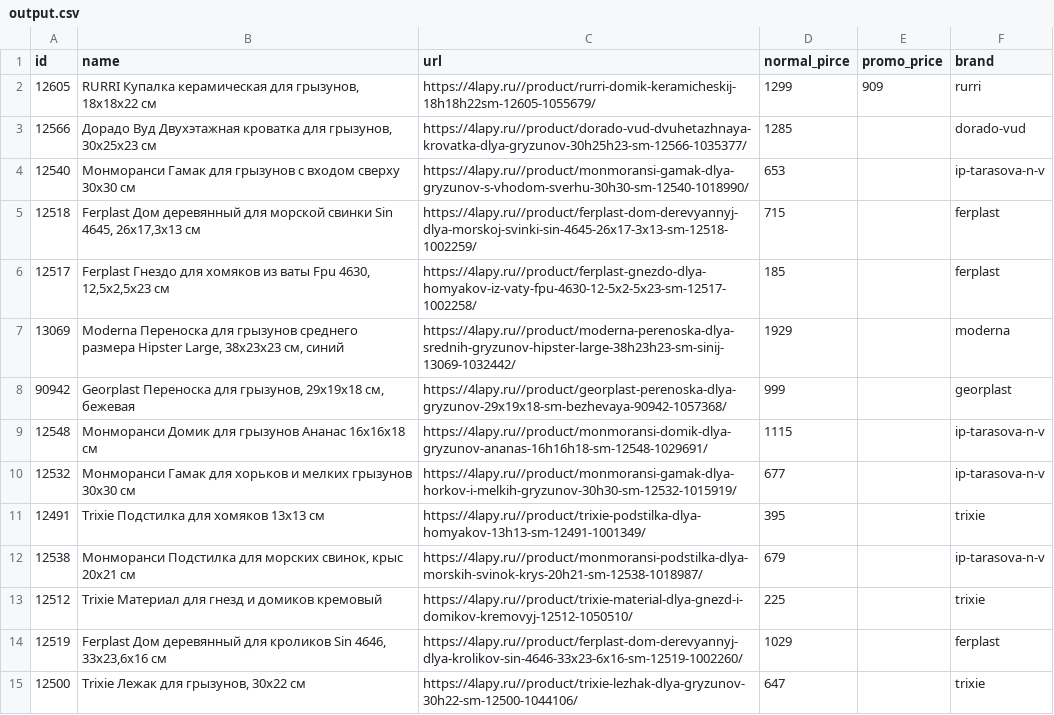
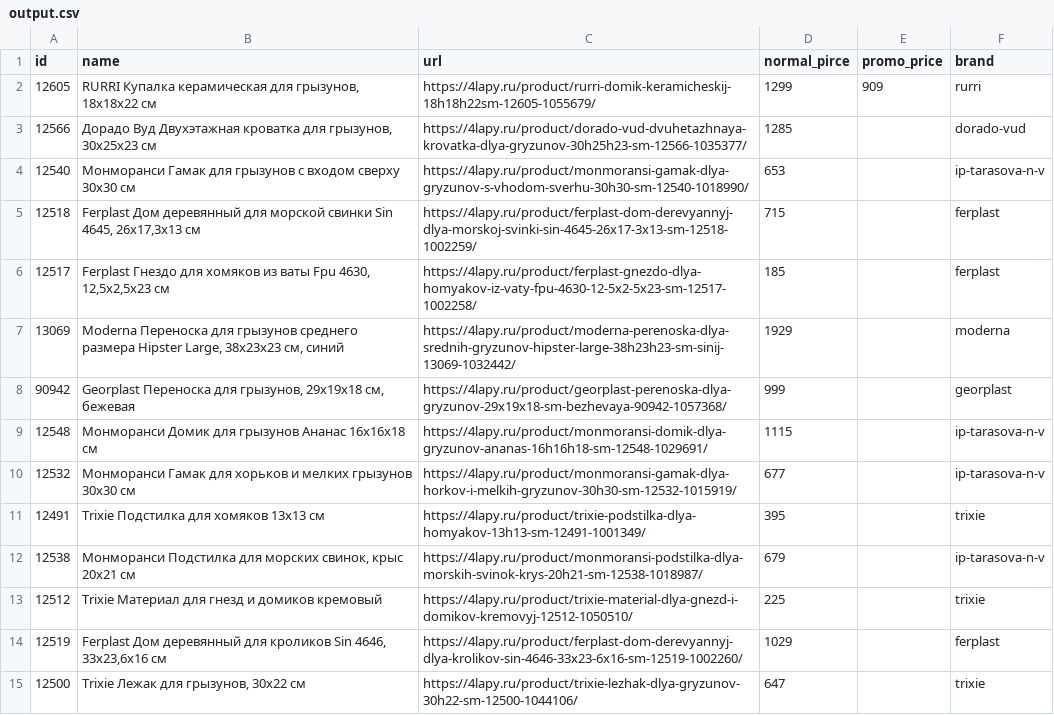
Before and after one commit to requiemzxc/millionagents_tz, a CSV file: 4LAPY Parser/output.csv, drawn as a sheet; only a part is shown; the diff covers the shown part only.

Commit message:
Update output.csv

```diff
--- a/4LAPY Parser/output.csv
+++ b/4LAPY Parser/output.csv
@@ -1,15 +1,15 @@
 id,name,url,normal_pirce,promo_price,brand
-12605,"RURRI Купалка керамическая для грызунов, 18х18х22 см",https://4lapy.ru//product/rurri-domik-keramicheskij-18h18h22sm-12605-1055679/,1299,909,rurri
-12566,"Дорадо Вуд Двухэтажная кроватка для грызунов, 30х25х23 см",https://4lapy.ru//product/dorado-vud-dvuhetazhnaya-krovatka-dlya-gryzunov-30h25h23-sm-12566-1035377/,1285,,dorado-vud
-12540,Монморанси Гамак для грызунов с входом сверху 30х30 см,https://4lapy.ru//product/monmoransi-gamak-dlya-gryzunov-s-vhodom-sverhu-30h30-sm-12540-1018990/,653,,ip-tarasova-n-v
-12518,"Ferplast Дом деревянный для морской свинки Sin 4645, 26x17,3x13 см",https://4lapy.ru//product/ferplast-dom-derevyannyj-dlya-morskoj-svinki-sin-4645-26x17-3x13-sm-12518-1002259/,715,,ferplast
-12517,"Ferplast Гнездо для хомяков из ваты Fpu 4630, 12,5x2,5x23 см",https://4lapy.ru//product/ferplast-gnezdo-dlya-homyakov-iz-vaty-fpu-4630-12-5x2-5x23-sm-12517-1002258/,185,,ferplast
-13069,"Moderna Переноска для грызунов среднего размера Hipster Large, 38х23х23 см, синий",https://4lapy.ru//product/moderna-perenoska-dlya-srednih-gryzunov-hipster-large-38h23h23-sm-sinij-13069-1032442/,1929,,moderna
-90942,"Georplast Переноска для грызунов, 29x19x18 см, бежевая",https://4lapy.ru//product/georplast-perenoska-dlya-gryzunov-29x19x18-sm-bezhevaya-90942-1057368/,999,,georplast
-12548,Монморанси Домик для грызунов Ананас 16х16х18 см,https://4lapy.ru//product/monmoransi-domik-dlya-gryzunov-ananas-16h16h18-sm-12548-1029691/,1115,,ip-tarasova-n-v
-12532,Монморанси Гамак для хорьков и мелких грызунов 30х30 см,https://4lapy.ru//product/monmoransi-gamak-dlya-horkov-i-melkih-gryzunov-30h30-sm-12532-1015919/,677,,ip-tarasova-n-v
-12491,Trixie Подстилка для хомяков 13х13 см,https://4lapy.ru//product/trixie-podstilka-dlya-homyakov-13h13-sm-12491-1001349/,395,,trixie
-12538,"Монморанси Подстилка для морских свинок, крыс 20х21 см",https://4lapy.ru//product/monmoransi-podstilka-dlya-morskih-svinok-krys-20h21-sm-12538-1018987/,679,,ip-tarasova-n-v
-12512,Trixie Материал для гнезд и домиков кремовый,https://4lapy.ru//product/trixie-material-dlya-gnezd-i-domikov-kremovyj-12512-1050510/,225,,trixie
-12519,"Ferplast Дом деревянный для кроликов Sin 4646, 33x23,6x16 см",https://4lapy.ru//product/ferplast-dom-derevyannyj-dlya-krolikov-sin-4646-33x23-6x16-sm-12519-1002260/,1029,,ferplast
-12500,"Trixie Лежак для грызунов, 30х22 см",https://4lapy.ru//product/trixie-lezhak-dlya-gryzunov-30h22-sm-12500-1044106/,647,,trixie
+12605,"RURRI Купалка керамическая для грызунов, 18х18х22 см",https://4lapy.ru/product/rurri-domik-keramicheskij-18h18h22sm-12605-1055679/,1299,909,rurri
+12566,"Дорадо Вуд Двухэтажная кроватка для грызунов, 30х25х23 см",https://4lapy.ru/product/dorado-vud-dvuhetazhnaya-krovatka-dlya-gryzunov-30h25h23-sm-12566-1035377/,1285,,dorado-vud
+12540,Монморанси Гамак для грызунов с входом сверху 30х30 см,https://4lapy.ru/product/monmoransi-gamak-dlya-gryzunov-s-vhodom-sverhu-30h30-sm-12540-1018990/,653,,ip-tarasova-n-v
+12518,"Ferplast Дом деревянный для морской свинки Sin 4645, 26x17,3x13 см",https://4lapy.ru/product/ferplast-dom-derevyannyj-dlya-morskoj-svinki-sin-4645-26x17-3x13-sm-12518-1002259/,715,,ferplast
+12517,"Ferplast Гнездо для хомяков из ваты Fpu 4630, 12,5x2,5x23 см",https://4lapy.ru/product/ferplast-gnezdo-dlya-homyakov-iz-vaty-fpu-4630-12-5x2-5x23-sm-12517-1002258/,185,,ferplast
+13069,"Moderna Переноска для грызунов среднего размера Hipster Large, 38х23х23 см, синий",https://4lapy.ru/product/moderna-perenoska-dlya-srednih-gryzunov-hipster-large-38h23h23-sm-sinij-13069-1032442/,1929,,moderna
+90942,"Georplast Переноска для грызунов, 29x19x18 см, бежевая",https://4lapy.ru/product/georplast-perenoska-dlya-gryzunov-29x19x18-sm-bezhevaya-90942-1057368/,999,,georplast
+12548,Монморанси Домик для грызунов Ананас 16х16х18 см,https://4lapy.ru/product/monmoransi-domik-dlya-gryzunov-ananas-16h16h18-sm-12548-1029691/,1115,,ip-tarasova-n-v
+12532,Монморанси Гамак для хорьков и мелких грызунов 30х30 см,https://4lapy.ru/product/monmoransi-gamak-dlya-horkov-i-melkih-gryzunov-30h30-sm-12532-1015919/,677,,ip-tarasova-n-v
+12491,Trixie Подстилка для хомяков 13х13 см,https://4lapy.ru/product/trixie-podstilka-dlya-homyakov-13h13-sm-12491-1001349/,395,,trixie
+12538,"Монморанси Подстилка для морских свинок, крыс 20х21 см",https://4lapy.ru/product/monmoransi-podstilka-dlya-morskih-svinok-krys-20h21-sm-12538-1018987/,679,,ip-tarasova-n-v
+12512,Trixie Материал для гнезд и домиков кремовый,https://4lapy.ru/product/trixie-material-dlya-gnezd-i-domikov-kremovyj-12512-1050510/,225,,trixie
+12519,"Ferplast Дом деревянный для кроликов Sin 4646, 33x23,6x16 см",https://4lapy.ru/product/ferplast-dom-derevyannyj-dlya-krolikov-sin-4646-33x23-6x16-sm-12519-1002260/,1029,,ferplast
+12500,"Trixie Лежак для грызунов, 30х22 см",https://4lapy.ru/product/trixie-lezhak-dlya-gryzunov-30h22-sm-12500-1044106/,647,,trixie
```
Also changed, not shown: 186 edited cells elsewhere in this file.
